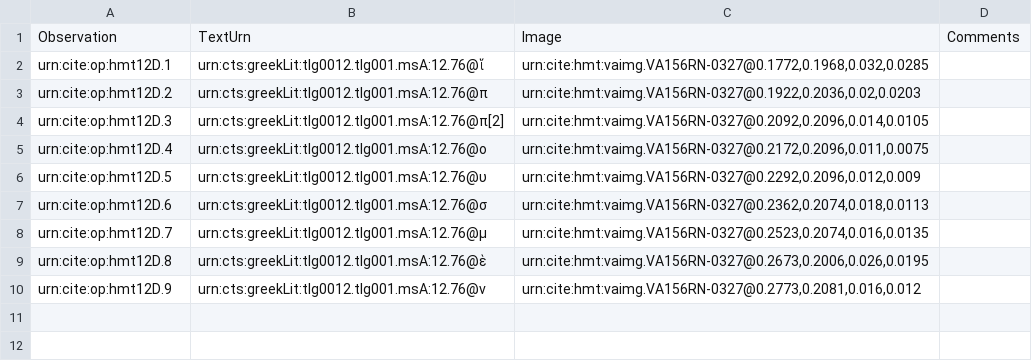
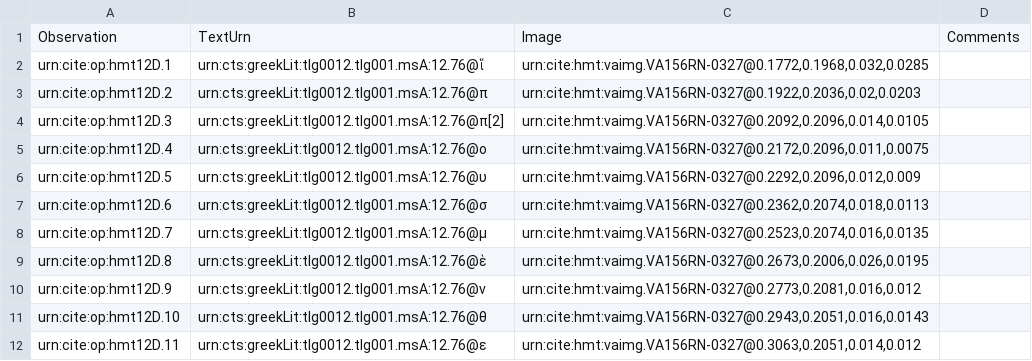
Before and after one commit to HMT-seminar-2014/hmt-12D, a CSV file: collections/paleography.csv, drawn as a sheet.

Commit message:
Update paleography.csv

```diff
--- a/collections/paleography.csv
+++ b/collections/paleography.csv
@@ -10 +10,3 @@ urn:cite:op:hmt12D.8,urn:cts:greekLit:tlg0012.tlg001.msA:12.76@ὲ,"urn:cite:hmt
 urn:cite:op:hmt12D.9,urn:cts:greekLit:tlg0012.tlg001.msA:12.76@ν,"urn:cite:hmt:vaimg.VA156RN-0327@0.2773,0.2081,0.016,0.012",
+urn:cite:op:hmt12D.10,urn:cts:greekLit:tlg0012.tlg001.msA:12.76@θ,"urn:cite:hmt:vaimg.VA156RN-0327@0.2943,0.2051,0.016,0.0143",
+urn:cite:op:hmt12D.11,urn:cts:greekLit:tlg0012.tlg001.msA:12.76@ε,"urn:cite:hmt:vaimg.VA156RN-0327@0.3063,0.2051,0.014,0.012",
```
